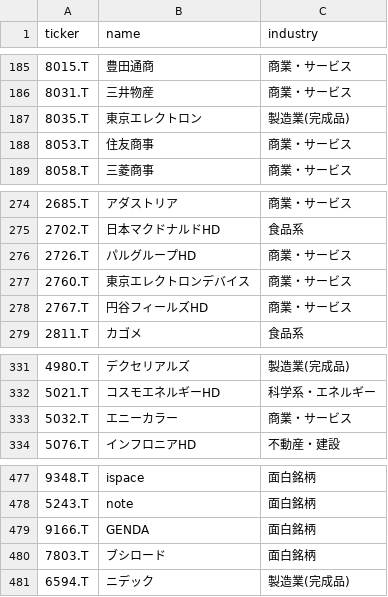
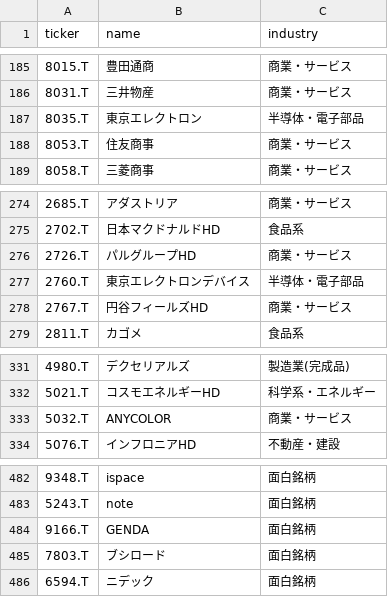
Before and after one commit to iwaza628/nikkei-invest-support-app, a CSV file: stocks.csv, drawn as a sheet; only a part is shown, gaps mark what is left out; addresses are those after the commit; the diff covers the shown part only; the diff names each change by its address in the sheet, - before the commit and + after, or states it on an @@ line.

```diff
--- a/stocks.csv
+++ b/stocks.csv
-C187 (industry): 製造業(完成品)
+C187 (industry): 半導体・電子部品
-C277 (industry): 商業・サービス
+C277 (industry): 半導体・電子部品
-B333 (name): エニーカラー
+B333 (name): ANYCOLOR
-C486 (industry): 製造業(完成品)
+C486 (industry): 面白銘柄
```
Also changed, not shown: 5 added rows, 1 moved row and 14 edited cells elsewhere in this file, 1 other file.
